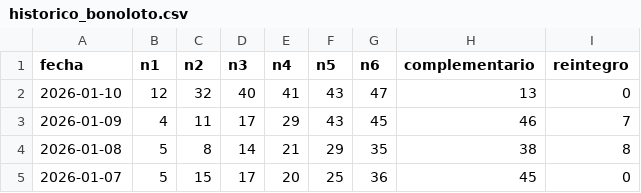
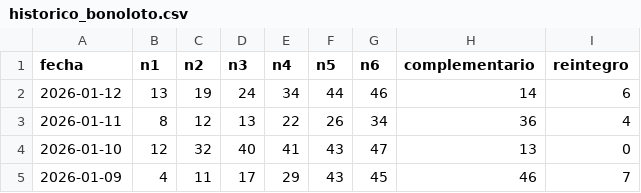
Before and after one commit to HCTop/LoteriaProbabilidad, a CSV file: app/src/main/res/raw/historico_bonoloto.csv, drawn as a sheet; only a part is shown; the shorter side is filled out with more unchanged rows.

```diff
--- a/app/src/main/res/raw/historico_bonoloto.csv
+++ b/app/src/main/res/raw/historico_bonoloto.csv
@@ -1,2 +1,4 @@
 fecha,n1,n2,n3,n4,n5,n6,complementario,reintegro
+2026-01-12,13,19,24,34,44,46,14,6
+2026-01-11,8,12,13,22,26,34,36,4
 2026-01-10,12,32,40,41,43,47,13,0
```
Also changed, not shown: 3 other files.
